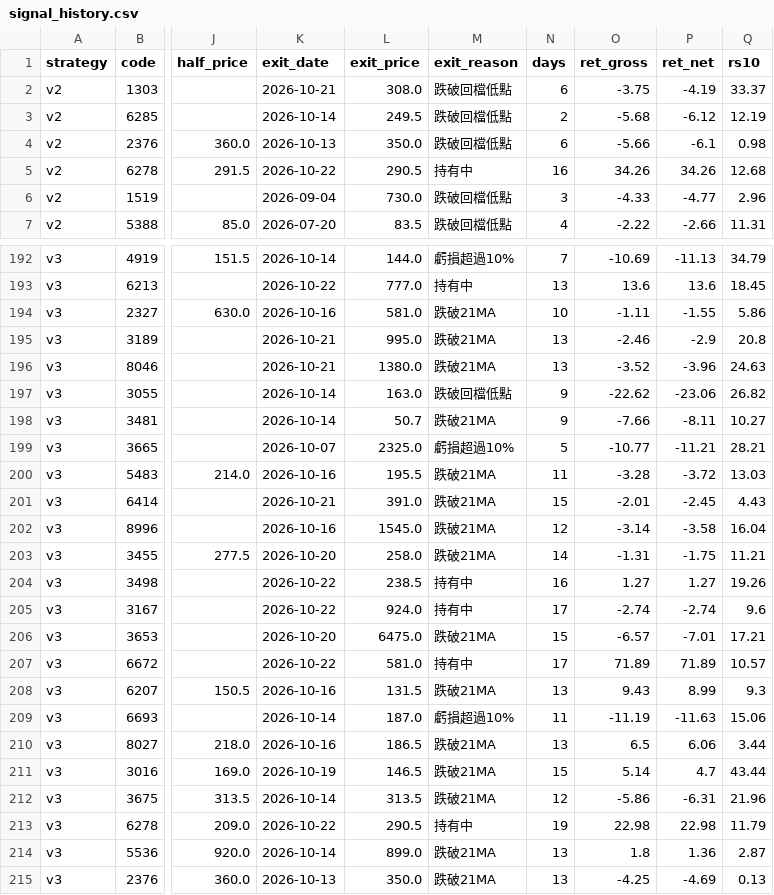
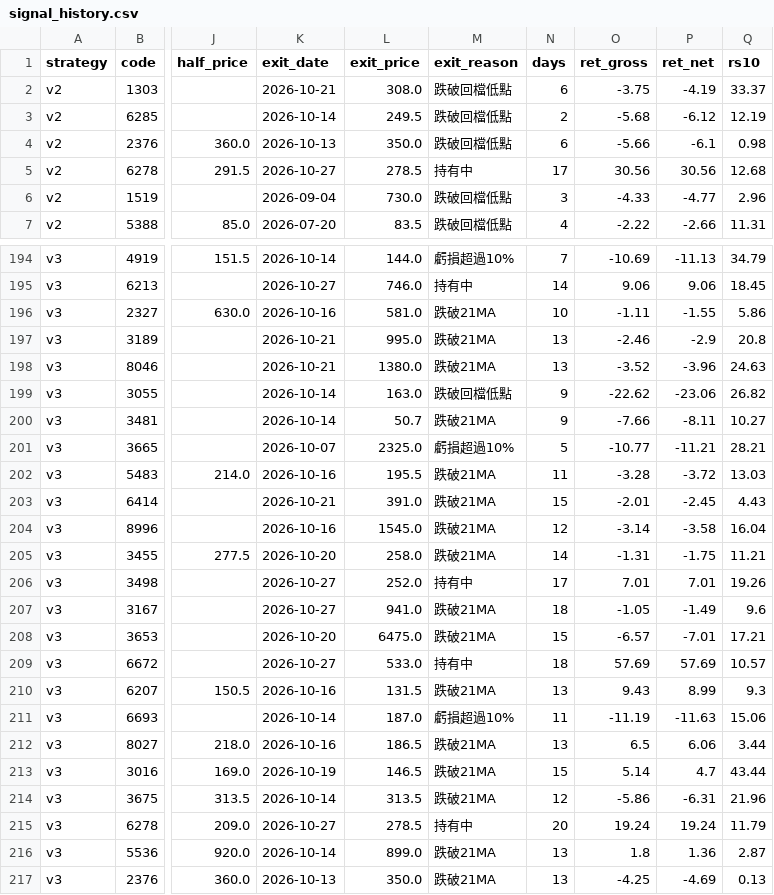
Before and after one commit to maybecrab-CQR/CQR-Dashboard, a CSV file: signal_history.csv, drawn as a sheet; only a part is shown, gaps mark what is left out; addresses are those after the commit; the diff covers the shown part only; the diff names each change by its address in the sheet, - before the commit and + after, or states it on an @@ line.

```diff
--- a/signal_history.csv
+++ b/signal_history.csv
-K5 (exit_date): 2026-10-22
+K5 (exit_date): 2026-10-27
-L5 (exit_price): 290.5
+L5 (exit_price): 278.5
-N5 (days): 16
+N5 (days): 17
-O5 (ret_gross): 34.26
+O5 (ret_gross): 30.56
-P5 (ret_net): 34.26
+P5 (ret_net): 30.56
-K195 (exit_date): 2026-10-22
+K195 (exit_date): 2026-10-27
-L195 (exit_price): 777.0
+L195 (exit_price): 746.0
-N195 (days): 13
+N195 (days): 14
-O195 (ret_gross): 13.6
+O195 (ret_gross): 9.06
-P195 (ret_net): 13.6
+P195 (ret_net): 9.06
-K206:K207 (exit_date): 2026-10-22
+K206:K207 (exit_date): 2026-10-27
-L206 (exit_price): 238.5
+L206 (exit_price): 252.0
-N206 (days): 16
+N206 (days): 17
-O206 (ret_gross): 1.27
+O206 (ret_gross): 7.01
-P206 (ret_net): 1.27
+P206 (ret_net): 7.01
-L207 (exit_price): 924.0
+L207 (exit_price): 941.0
-M207 (exit_reason): 持有中
+M207 (exit_reason): 跌破21MA
-N207 (days): 17
+N207 (days): 18
-O207 (ret_gross): -2.74
+O207 (ret_gross): -1.05
-P207 (ret_net): -2.74
+P207 (ret_net): -1.49
-K209 (exit_date): 2026-10-22
+K209 (exit_date): 2026-10-27
-L209 (exit_price): 581.0
+L209 (exit_price): 533.0
-N209 (days): 17
+N209 (days): 18
-O209 (ret_gross): 71.89
+O209 (ret_gross): 57.69
-P209 (ret_net): 71.89
+P209 (ret_net): 57.69
-K215 (exit_date): 2026-10-22
+K215 (exit_date): 2026-10-27
-L215 (exit_price): 290.5
+L215 (exit_price): 278.5
-N215 (days): 19
+N215 (days): 20
-O215 (ret_gross): 22.98
+O215 (ret_gross): 19.24
-P215 (ret_net): 22.98
+P215 (ret_net): 19.24
```
Also changed, not shown: 2 added rows and 77 edited cells elsewhere in this file.
